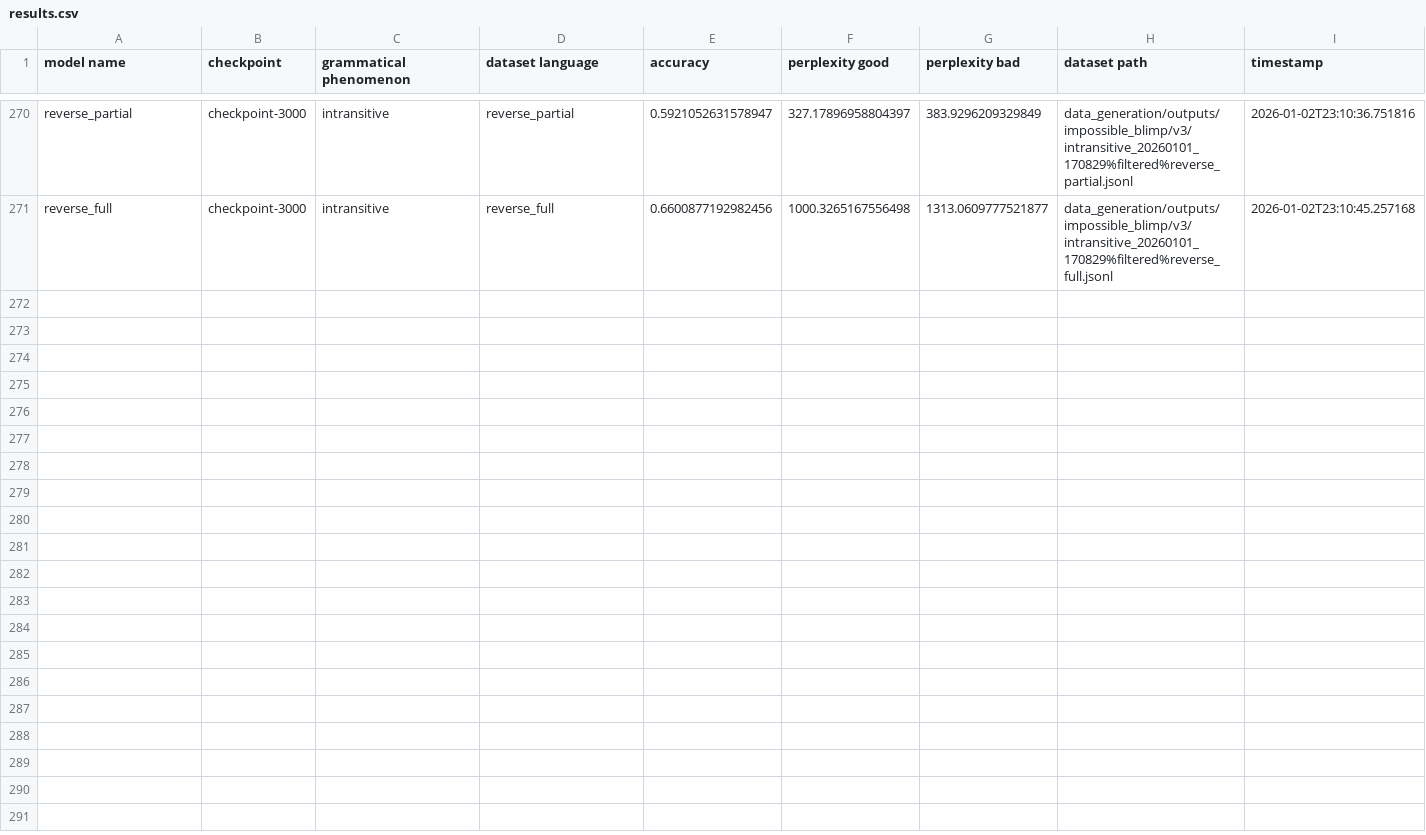
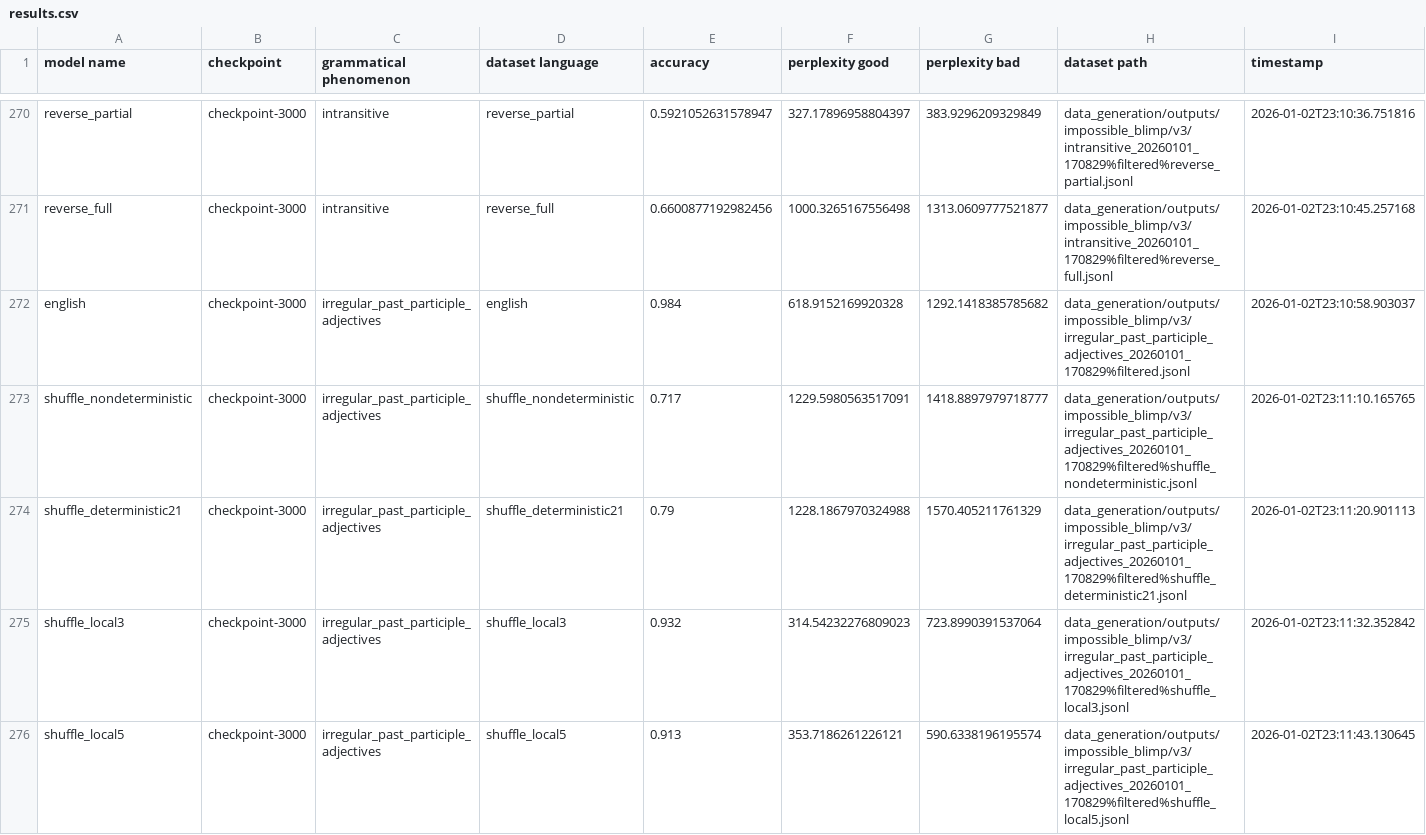
Before and after one commit to ramjanarthan/impossible-languages, a CSV file: experiments/output/v3/results.csv, drawn as a sheet; only a part is shown, gaps mark what is left out; the diff covers the shown part only.

Commit message:
batch run experiment -irregular_past_participle_adjectives_20260101_170829
Model families: english shuffle_nondeterministic shuffle_deterministic21 shuffle_local3 shuffle_local5 shuffle_local10 shuffle_even_odd reverse_partial reverse_full Dataset: data_generation/outputs/impossible_blimp/v3/irregular_past_participle_adjectives_20260101_170829%filtered.jsonl

```diff
--- a/experiments/output/v3/results.csv
+++ b/experiments/output/v3/results.csv
@@ -271 +271,6 @@ reverse_partial,checkpoint-3000,intransitive,reverse_partial,0.5921052631578947,
 reverse_full,checkpoint-3000,intransitive,reverse_full,0.6600877192982456,1000.3265167556498,1313.0609777521877,data_generation/outputs/impossible_blimp/v3/intransitive_20260101_170829%filtered%reverse_full.jsonl,2026-01-02T23:10:45.257168
+english,checkpoint-3000,irregular_past_participle_adjectives,english,0.984,618.9152169920328,1292.1418385785682,data_generation/outputs/impossible_blimp/v3/irregular_past_participle_adjectives_20260101_170829%filtered.jsonl,2026-01-02T23:10:58.903037
+shuffle_nondeterministic,checkpoint-3000,irregular_past_participle_adjectives,shuffle_nondeterministic,0.717,1229.5980563517091,1418.8897979718777,data_generation/outputs/impossible_blimp/v3/irregular_past_participle_adjectives_20260101_170829%filtered%shuffle_nondeterministic.jsonl,2026-01-02T23:11:10.165765
+shuffle_deterministic21,checkpoint-3000,irregular_past_participle_adjectives,shuffle_deterministic21,0.79,1228.1867970324988,1570.405211761329,data_generation/outputs/impossible_blimp/v3/irregular_past_participle_adjectives_20260101_170829%filtered%shuffle_deterministic21.jsonl,2026-01-02T23:11:20.901113
+shuffle_local3,checkpoint-3000,irregular_past_participle_adjectives,shuffle_local3,0.932,314.54232276809023,723.8990391537064,data_generation/outputs/impossible_blimp/v3/irregular_past_participle_adjectives_20260101_170829%filtered%shuffle_local3.jsonl,2026-01-02T23:11:32.352842
+shuffle_local5,checkpoint-3000,irregular_past_participle_adjectives,shuffle_local5,0.913,353.7186261226121,590.6338196195574,data_generation/outputs/impossible_blimp/v3/irregular_past_participle_adjectives_20260101_170829%filtered%shuffle_local5.jsonl,2026-01-02T23:11:43.130645
```
Also changed, not shown: 4 added rows elsewhere in this file.
